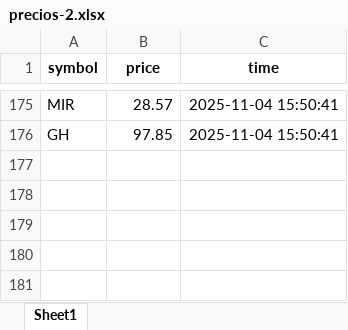
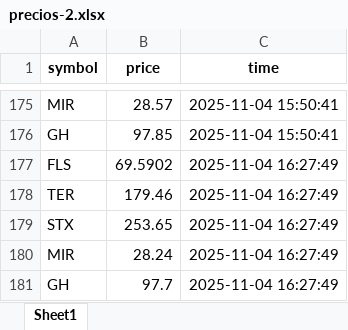
Before and after one commit to fer-vasco/Repo_programado, an Excel workbook: precios-2.xlsx, sheet Sheet1, drawn as a sheet; only a part is shown, gaps mark what is left out; values as stored, in another font and other column widths than the file's, no borders; the diff names each change by its address in the sheet, - before the commit and + after, or states it on an @@ line.

```diff
--- a/precios-2.xlsx (sheet Sheet1)
+++ b/precios-2.xlsx (sheet Sheet1)
+row 177: FLS | 69.5902 | 2025-11-04 16:27:49
+row 178: TER | 179.46 | 2025-11-04 16:27:49
+row 179: STX | 253.65 | 2025-11-04 16:27:49
+row 180: MIR | 28.24 | 2025-11-04 16:27:49
+row 181: GH | 97.7 | 2025-11-04 16:27:49
```
